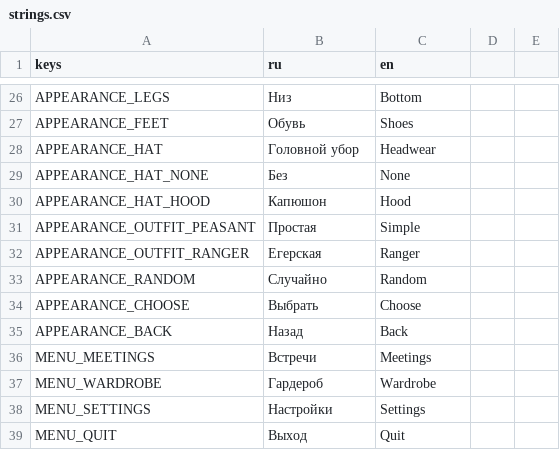
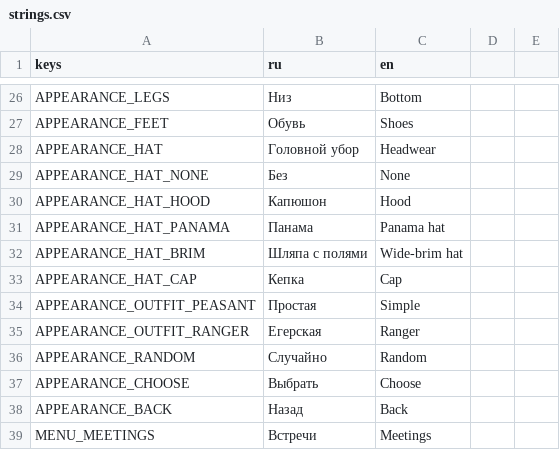
Before and after one commit to novikovqoder/blockparty, a CSV file: i18n/strings.csv, drawn as a sheet; only a part is shown, gaps mark what is left out; the shorter side is filled out with more unchanged rows.

```diff
--- a/i18n/strings.csv
+++ b/i18n/strings.csv
@@ -30,2 +30,5 @@ APPEARANCE_HAT_NONE,Без,None
 APPEARANCE_HAT_HOOD,Капюшон,Hood
+APPEARANCE_HAT_PANAMA,Панама,Panama hat
+APPEARANCE_HAT_BRIM,Шляпа с полями,Wide-brim hat
+APPEARANCE_HAT_CAP,Кепка,Cap
 APPEARANCE_OUTFIT_PEASANT,Простая,Simple
```
Also changed, not shown: 26 other files.
